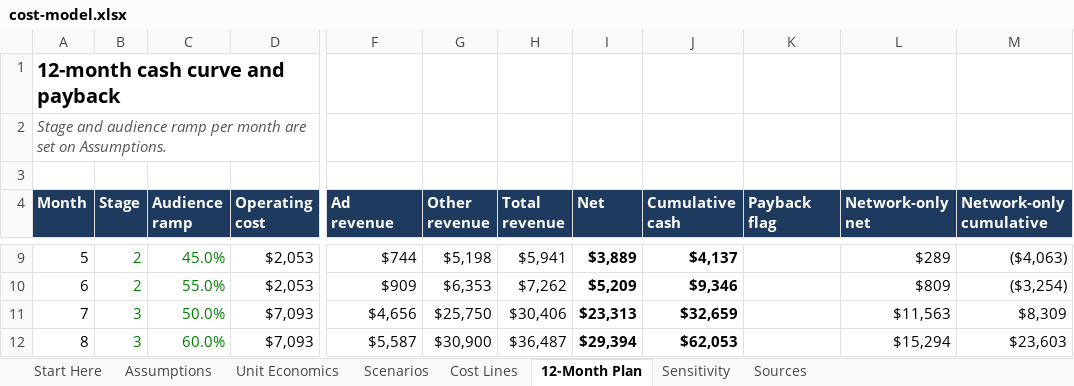
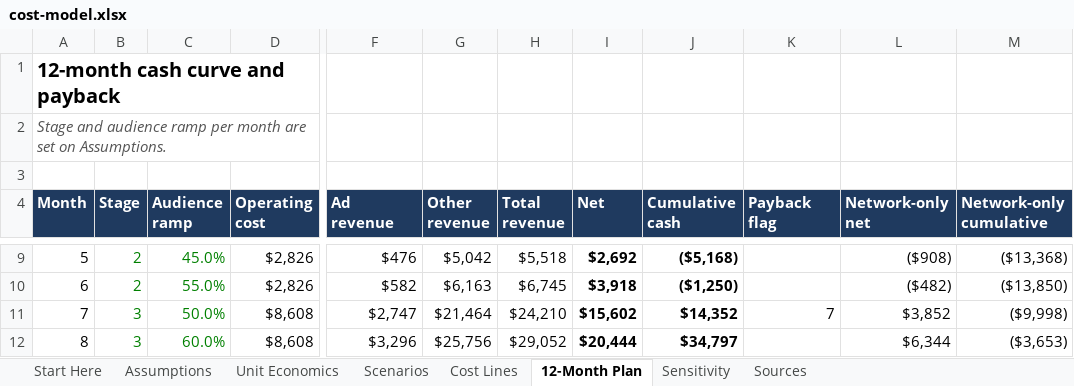
Before and after one commit to jgerms20/curious-and-creative, an Excel workbook: project-earlobe/finance/cost-model.xlsx, sheet 12-Month Plan, drawn as a sheet; only a part is shown, gaps mark what is left out; values as stored, in another font and other column widths than the file's, no borders; the diff covers the shown part only; the diff names each change by its address in the sheet, - before the commit and + after, or states it on an @@ line.

```diff
--- a/project-earlobe/finance/cost-model.xlsx (sheet 12-Month Plan)
+++ b/project-earlobe/finance/cost-model.xlsx (sheet 12-Month Plan)
-D9:D10 (Operating cost): $2,053
+D9:D10 (Operating cost): $2,826
-F9 (Ad revenue): $744
+F9 (Ad revenue): $476
-G9 (Other revenue): $5,198
+G9 (Other revenue): $5,042
-H9 (Total revenue): $5,941
+H9 (Total revenue): $5,518
-I9 (Net): $3,889
+I9 (Net): $2,692
-J9 (Cumulative cash): $4,137
+J9 (Cumulative cash): ($5,168)
-L9 (Network-only net): $289
+L9 (Network-only net): ($908)
-M9 (Network-only cumulative): ($4,063)
+M9 (Network-only cumulative): ($13,368)
-F10 (Ad revenue): $909
+F10 (Ad revenue): $582
-G10 (Other revenue): $6,353
+G10 (Other revenue): $6,163
-H10 (Total revenue): $7,262
+H10 (Total revenue): $6,745
-I10 (Net): $5,209
+I10 (Net): $3,918
-J10 (Cumulative cash): $9,346
+J10 (Cumulative cash): ($1,250)
-L10 (Network-only net): $809
+L10 (Network-only net): ($482)
-M10 (Network-only cumulative): ($3,254)
+M10 (Network-only cumulative): ($13,850)
-D11:D12 (Operating cost): $7,093
+D11:D12 (Operating cost): $8,608
-F11 (Ad revenue): $4,656
+F11 (Ad revenue): $2,747
-G11 (Other revenue): $25,750
+G11 (Other revenue): $21,464
-H11 (Total revenue): $30,406
+H11 (Total revenue): $24,210
-I11 (Net): $23,313
+I11 (Net): $15,602
-J11 (Cumulative cash): $32,659
+J11 (Cumulative cash): $14,352
-K11 (Payback flag): (empty)
+K11 (Payback flag): 7
-L11 (Network-only net): $11,563
+L11 (Network-only net): $3,852
-M11 (Network-only cumulative): $8,309
+M11 (Network-only cumulative): ($9,998)
-F12 (Ad revenue): $5,587
+F12 (Ad revenue): $3,296
-G12 (Other revenue): $30,900
+G12 (Other revenue): $25,756
-H12 (Total revenue): $36,487
+H12 (Total revenue): $29,052
-I12 (Net): $29,394
+I12 (Net): $20,444
-J12 (Cumulative cash): $62,053
+J12 (Cumulative cash): $34,797
-L12 (Network-only net): $15,294
+L12 (Network-only net): $6,344
-M12 (Network-only cumulative): $23,603
+M12 (Network-only cumulative): ($3,653)
```
Also changed, not shown: 73 edited cells elsewhere in this sheet, sheet Scenarios, sheet Sensitivity, sheet Cost Lines, sheet Assumptions, sheet Unit Economics, sheet Start Here, formulas that keep their value, 3 other files.
